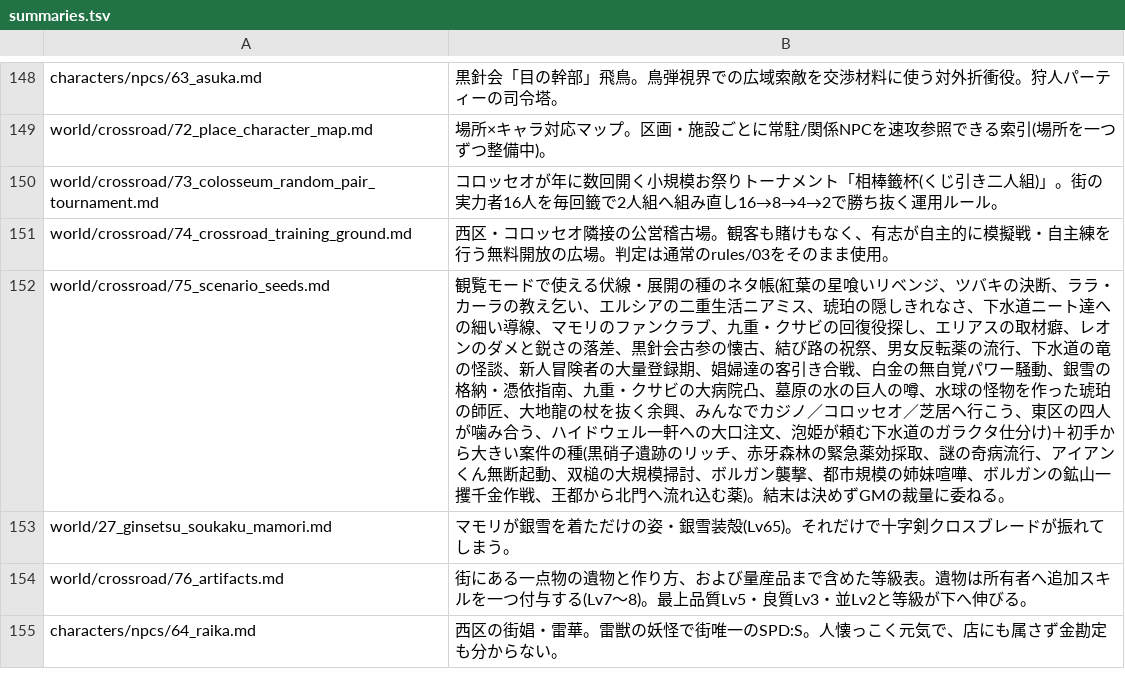
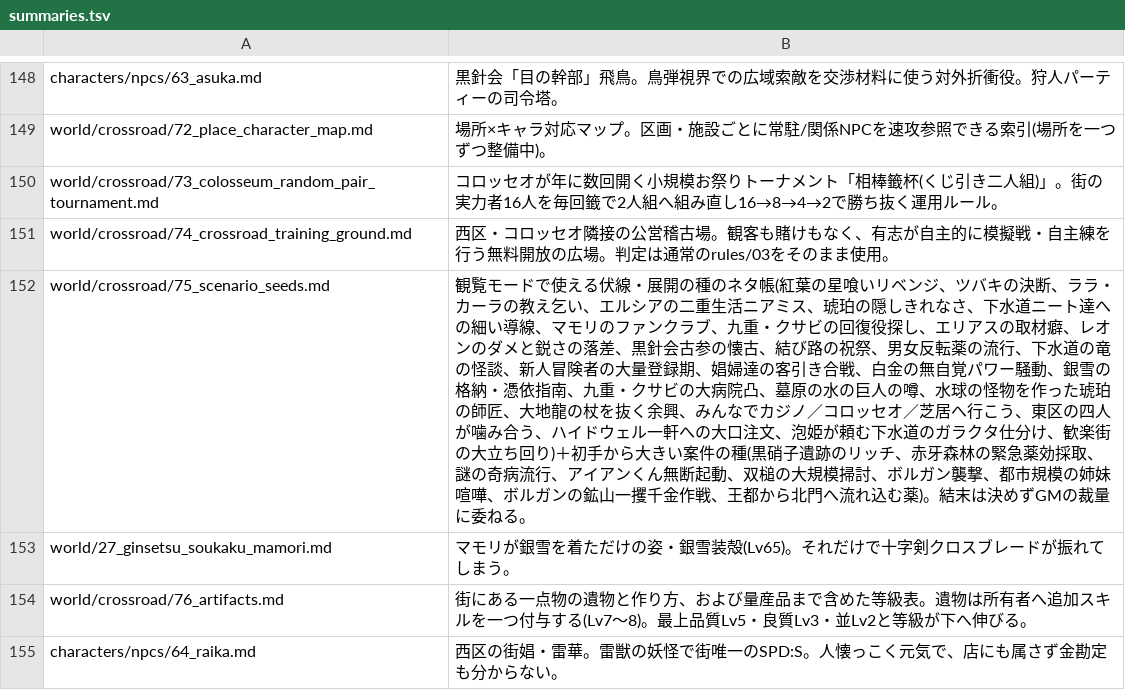
Before and after one commit to akisumann/123, a TSV file: tools/summaries.tsv, drawn as a sheet; only a part is shown, gaps mark what is left out.

```diff
--- a/tools/summaries.tsv
+++ b/tools/summaries.tsv
@@ -151,3 +151,3 @@ world/crossroad/73_colosseum_random_pair_tournament.md	コロッセオが年に
 world/crossroad/74_crossroad_training_ground.md	西区・コロッセオ隣接の公営稽古場。観客も賭けもなく、有志が自主的に模擬戦・自主練を行う無料開放の広場。判定は通常のrules/03をそのまま使用。
-world/crossroad/75_scenario_seeds.md	観覧モードで使える伏線・展開の種のネタ帳(紅葉の星喰いリベンジ、ツバキの決断、ララ・カーラの教え乞い、エルシアの二重生活ニアミス、琥珀の隠しきれなさ、下水道ニート達への細い導線、マモリのファンクラブ、九重・クサビの回復役探し、エリアスの取材癖、レオンのダメと鋭さの落差、黒針会古参の懐古、結び路の祝祭、男女反転薬の流行、下水道の竜の怪談、新人冒険者の大量登録期、娼婦達の客引き合戦、白金の無自覚パワー騒動、銀雪の格納・憑依指南、九重・クサビの大病院凸、墓原の水の巨人の噂、水球の怪物を作った琥珀の師匠、大地龍の杖を抜く余興、みんなでカジノ／コロッセオ／芝居へ行こう、東区の四人が噛み合う、ハイドウェル一軒への大口注文、泡姫が頼む下水道のガラクタ仕分け)＋初手から大きい案件の種(黒硝子遺跡のリッチ、赤牙森林の緊急薬効採取、謎の奇病流行、アイアンくん無断起動、双槌の大規模掃討、ボルガン襲撃、都市規模の姉妹喧嘩、ボルガンの鉱山一攫千金作戦、王都から北門へ流れ込む薬)。結末は決めずGMの裁量に委ねる。
+world/crossroad/75_scenario_seeds.md	観覧モードで使える伏線・展開の種のネタ帳(紅葉の星喰いリベンジ、ツバキの決断、ララ・カーラの教え乞い、エルシアの二重生活ニアミス、琥珀の隠しきれなさ、下水道ニート達への細い導線、マモリのファンクラブ、九重・クサビの回復役探し、エリアスの取材癖、レオンのダメと鋭さの落差、黒針会古参の懐古、結び路の祝祭、男女反転薬の流行、下水道の竜の怪談、新人冒険者の大量登録期、娼婦達の客引き合戦、白金の無自覚パワー騒動、銀雪の格納・憑依指南、九重・クサビの大病院凸、墓原の水の巨人の噂、水球の怪物を作った琥珀の師匠、大地龍の杖を抜く余興、みんなでカジノ／コロッセオ／芝居へ行こう、東区の四人が噛み合う、ハイドウェル一軒への大口注文、泡姫が頼む下水道のガラクタ仕分け、歓楽街の大立ち回り)＋初手から大きい案件の種(黒硝子遺跡のリッチ、赤牙森林の緊急薬効採取、謎の奇病流行、アイアンくん無断起動、双槌の大規模掃討、ボルガン襲撃、都市規模の姉妹喧嘩、ボルガンの鉱山一攫千金作戦、王都から北門へ流れ込む薬)。結末は決めずGMの裁量に委ねる。
 world/27_ginsetsu_soukaku_mamori.md	マモリが銀雪を着ただけの姿・銀雪装殻(Lv65)。それだけで十字剣クロスブレードが振れてしまう。
```
Also changed, not shown: 11 other files.
